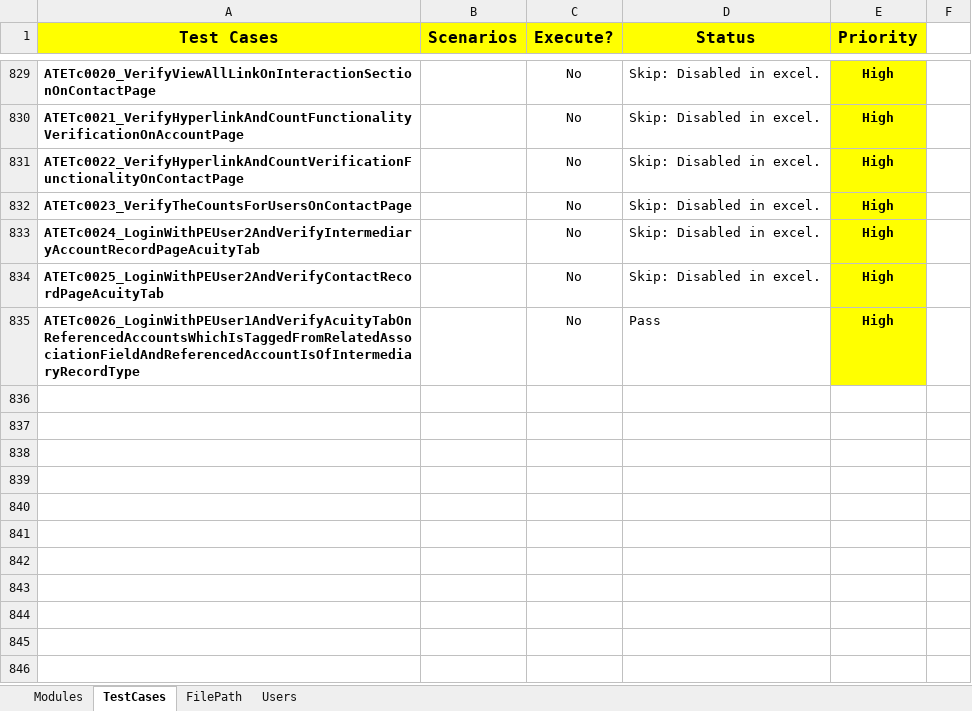
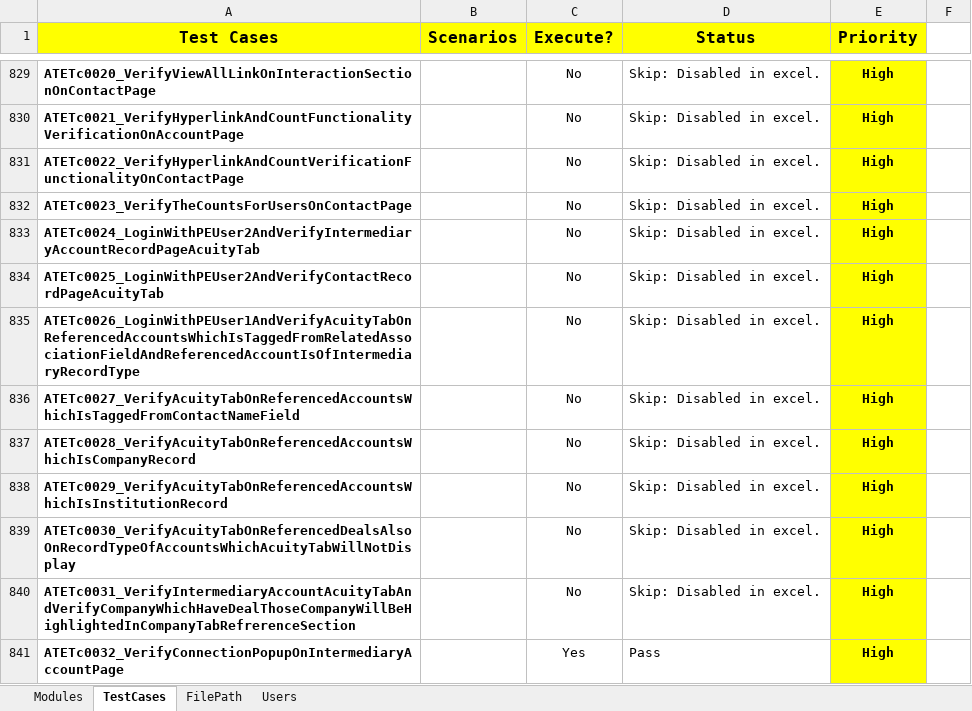
Before and after one commit to NitinNavatar/PE4.7, an Excel workbook: TestCases.xlsx, sheet TestCases, drawn as a sheet; only a part is shown, gaps mark what is left out; values as stored, in another font and other column widths than the file's, no borders; conditional formats not drawn; the diff names each change by its address in the sheet, - before the commit and + after, or states it on an @@ line.

```diff
--- a/TestCases.xlsx (sheet TestCases)
+++ b/TestCases.xlsx (sheet TestCases)
-D835 (Status): Pass
+D835 (Status): Skip: Disabled in excel.
+row 836: ATETc0027_VerifyAcuityTabOnReferencedAccountsWhichIsTaggedFromContactNameField |  | No | Skip: Disabled in excel. | High
+row 837: ATETc0028_VerifyAcuityTabOnReferencedAccountsWhichIsCompanyRecord |  | No | Skip: Disabled in excel. | High
+row 838: ATETc0029_VerifyAcuityTabOnReferencedAccountsWhichIsInstitutionRecord |  | No | Skip: Disabled in excel. | High
+row 839: ATETc0030_VerifyAcuityTabOnReferencedDealsAlsoOnRecordTypeOfAccountsWhichAcuityTabWillNotDisplay |  | No | Skip: Disabled in excel. | High
+row 840: ATETc0031_VerifyIntermediaryAccountAcuityTabAndVerifyCompanyWhichHaveDealThoseCompanyWillBeHighlightedInCompanyTabRefrerenceSection |  | No | Skip: Disabled in excel. | High
+row 841: ATETc0032_VerifyConnectionPopupOnIntermediaryAccountPage |  | Yes | Pass | High
```
Also changed, not shown: sheet Modules, AcuityDataSheet.xlsx, 6 other files.
